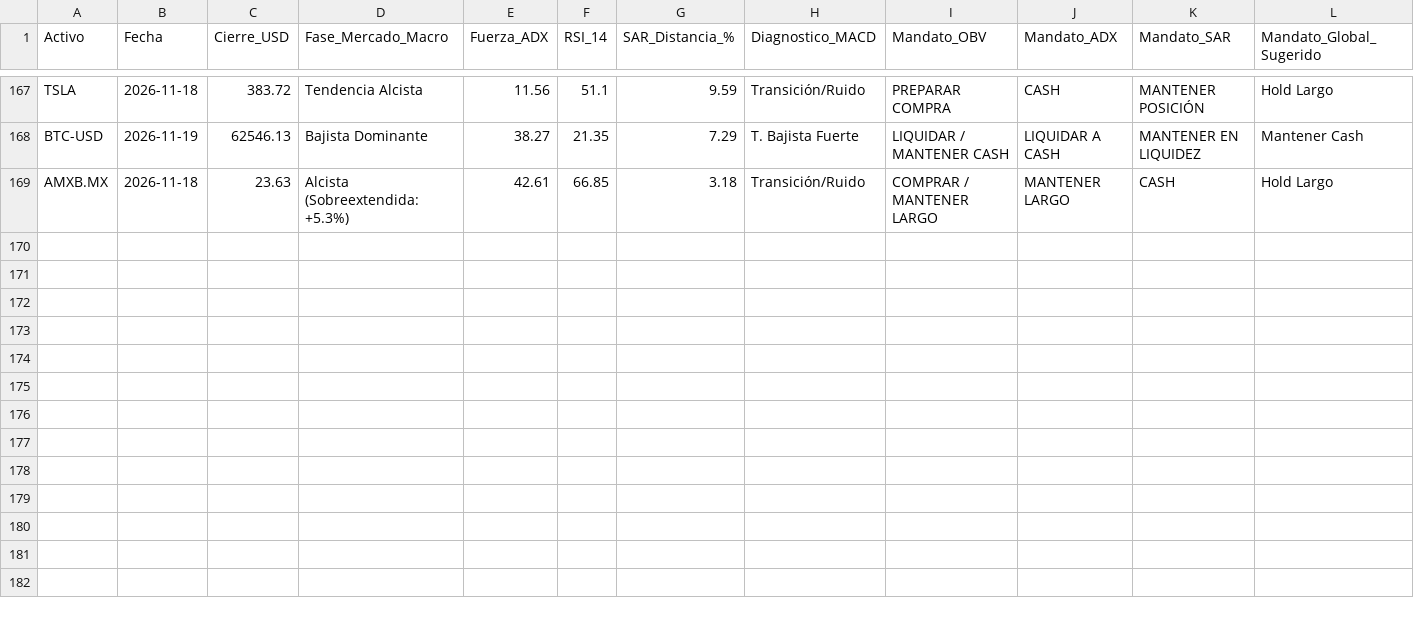
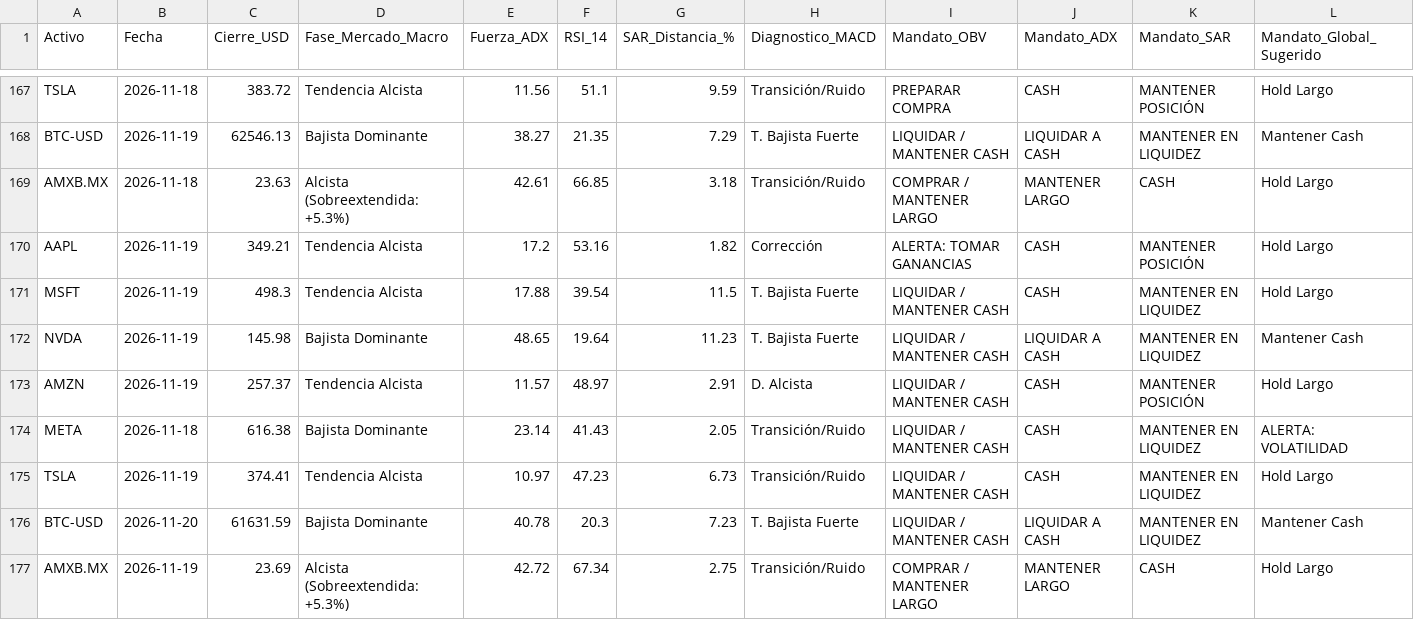
Before and after one commit to jans101194/trading_quant_system, a CSV file: data/signals_log.csv, drawn as a sheet; only a part is shown, gaps mark what is left out; the diff names each change by its address in the sheet, - before the commit and + after, or states it on an @@ line.

```diff
--- a/data/signals_log.csv
+++ b/data/signals_log.csv
+row 170: AAPL | 2026-11-19 | 349.21 | Tendencia Alcista | 17.2 | 53.16 | 1.82 | Corrección | ALERTA: TOMAR GANANCIAS | CASH | MANTENER POSICIÓN | Hold Largo
+row 171: MSFT | 2026-11-19 | 498.3 | Tendencia Alcista | 17.88 | 39.54 | 11.5 | T. Bajista Fuerte | LIQUIDAR / MANTENER CASH | CASH | MANTENER EN LIQUIDEZ | Hold Largo
+row 172: NVDA | 2026-11-19 | 145.98 | Bajista Dominante | 48.65 | 19.64 | 11.23 | T. Bajista Fuerte | LIQUIDAR / MANTENER CASH | LIQUIDAR A CASH | MANTENER EN LIQUIDEZ | Mantener Cash
+row 173: AMZN | 2026-11-19 | 257.37 | Tendencia Alcista | 11.57 | 48.97 | 2.91 | D. Alcista | LIQUIDAR / MANTENER CASH | CASH | MANTENER POSICIÓN | Hold Largo
+row 174: META | 2026-11-18 | 616.38 | Bajista Dominante | 23.14 | 41.43 | 2.05 | Transición/Ruido | LIQUIDAR / MANTENER CASH | CASH | MANTENER EN LIQUIDEZ | ALERTA: VOLATILIDAD
+row 175: TSLA | 2026-11-19 | 374.41 | Tendencia Alcista | 10.97 | 47.23 | 6.73 | Transición/Ruido | LIQUIDAR / MANTENER CASH | CASH | MANTENER EN LIQUIDEZ | Hold Largo
+row 176: BTC-USD | 2026-11-20 | 61631.59 | Bajista Dominante | 40.78 | 20.3 | 7.23 | T. Bajista Fuerte | LIQUIDAR / MANTENER CASH | LIQUIDAR A CASH | MANTENER EN LIQUIDEZ | Mantener Cash
+row 177: AMXB.MX | 2026-11-19 | 23.69 | Alcista (Sobreextendida: +5.3%) | 42.72 | 67.34 | 2.75 | Transición/Ruido | COMPRAR / MANTENER LARGO | MANTENER LARGO | CASH | Hold Largo
```
Also changed, not shown: 1 other file.
